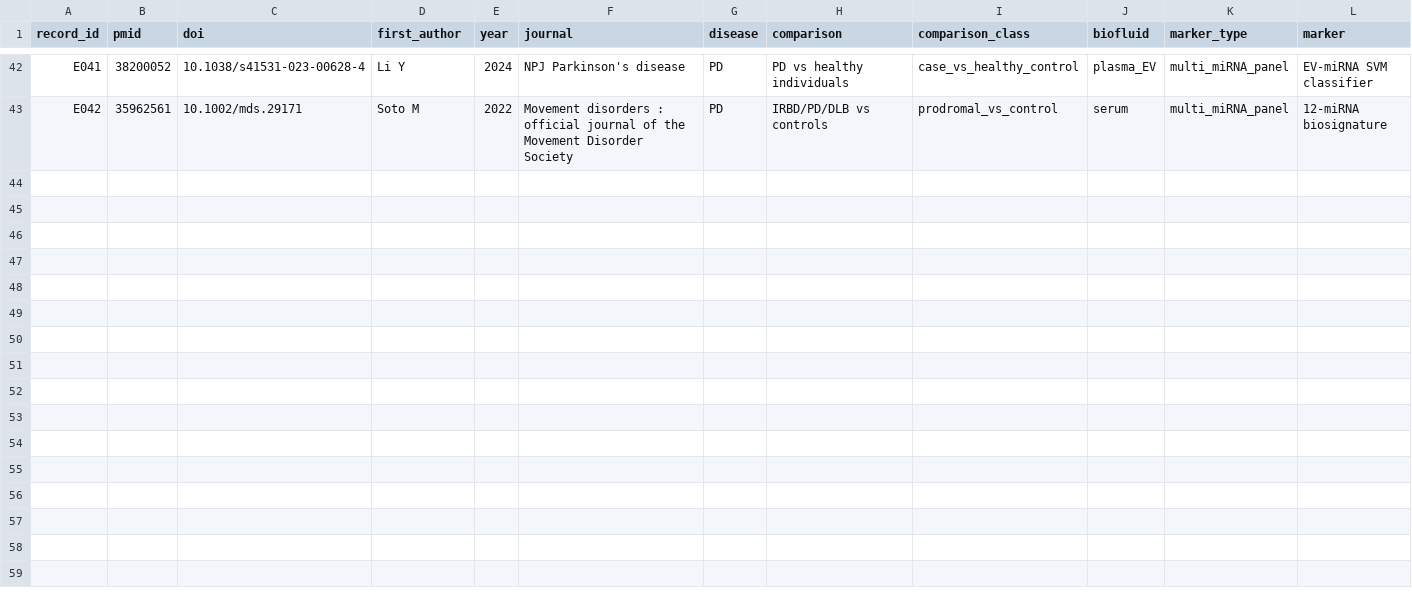
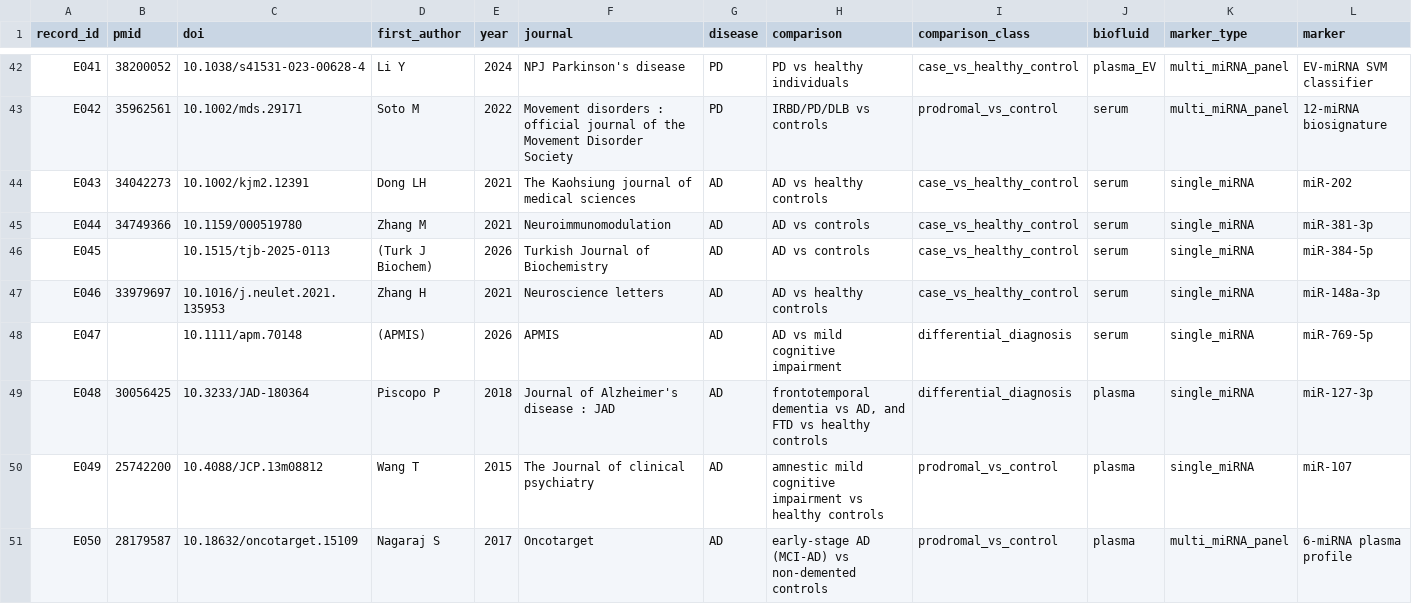
Before and after one commit to WesleyCapucho/-Epigen-tica-e-micrornas-em-doen-as-neurodegenerativas, a CSV file: data/extracted/diagnostic_accuracy_extraction.csv, drawn as a sheet; only a part is shown, gaps mark what is left out; rows hold the shown columns only; the diff names each change by its address in the sheet, - before the commit and + after, or states it on an @@ line.

```diff
--- a/data/extracted/diagnostic_accuracy_extraction.csv
+++ b/data/extracted/diagnostic_accuracy_extraction.csv
+row 44: E043 | 34042273 | 10.1002/kjm2.12391 | Dong LH | 2021 | The Kaohsiung journal of medical sciences | AD | AD vs healthy controls | case_vs_healthy_control | serum | single_miRNA | miR-202
+row 45: E044 | 34749366 | 10.1159/000519780 | Zhang M | 2021 | Neuroimmunomodulation | AD | AD vs controls | case_vs_healthy_control | serum | single_miRNA | miR-381-3p
+row 46: E045 |  | 10.1515/tjb-2025-0113 | (Turk J Biochem) | 2026 | Turkish Journal of Biochemistry | AD | AD vs controls | case_vs_healthy_control | serum | single_miRNA | miR-384-5p
+row 47: E046 | 33979697 | 10.1016/j.neulet.2021.135953 | Zhang H | 2021 | Neuroscience letters | AD | AD vs healthy controls | case_vs_healthy_control | serum | single_miRNA | miR-148a-3p
+row 48: E047 |  | 10.1111/apm.70148 | (APMIS) | 2026 | APMIS | AD | AD vs mild cognitive impairment | differential_diagnosis | serum | single_miRNA | miR-769-5p
+row 49: E048 | 30056425 | 10.3233/JAD-180364 | Piscopo P | 2018 | Journal of Alzheimer's disease : JAD | AD | frontotemporal dementia vs AD, and FTD vs healthy controls | differential_diagnosis | plasma | single_miRNA | miR-127-3p
+row 50: E049 | 25742200 | 10.4088/JCP.13m08812 | Wang T | 2015 | The Journal of clinical psychiatry | AD | amnestic mild cognitive impairment vs healthy controls | prodromal_vs_control | plasma | single_miRNA | miR-107
+row 51: E050 | 28179587 | 10.18632/oncotarget.15109 | Nagaraj S | 2017 | Oncotarget | AD | early-stage AD (MCI-AD) vs non-demented controls | prodromal_vs_control | plasma | multi_miRNA_panel | 6-miRNA plasma profile
```
Also changed, not shown: results/tables/citation_frequency_vs_auc.csv, results/tables/meta_analysis_input_estimates.csv, 19 other files.
